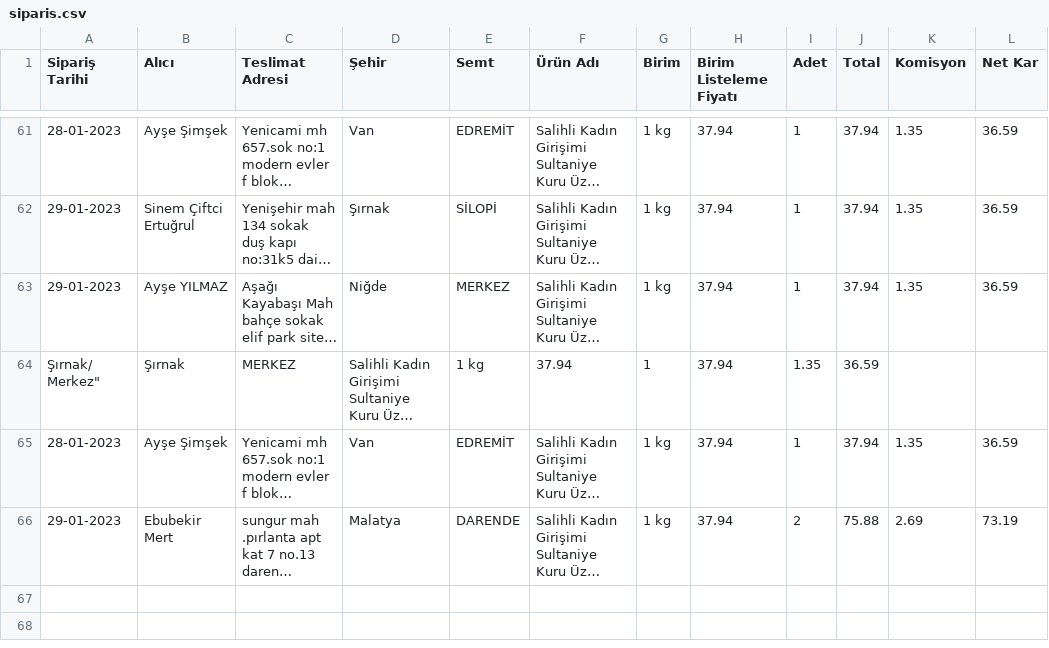
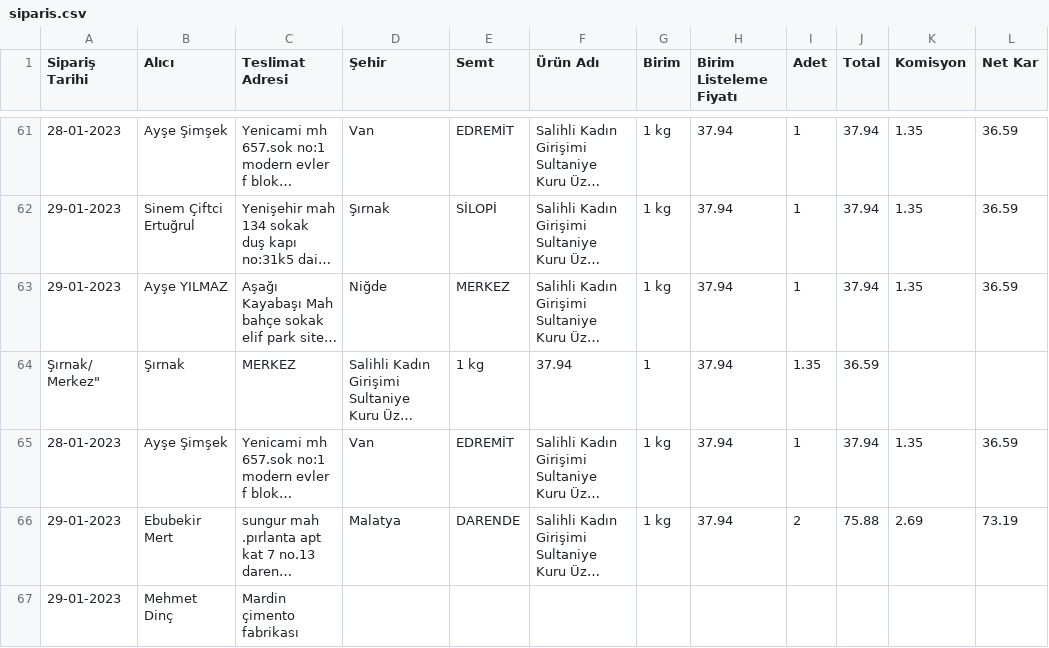
Before and after one commit to alperade/data-raisin-price-analysis, a CSV file: siparis.csv, drawn as a sheet; only a part is shown, gaps mark what is left out; long unchanged cells end in …; the diff names each change by its address in the sheet, - before the commit and + after, or states it on an @@ line.

Commit message:
Daily maint

```diff
--- a/siparis.csv
+++ b/siparis.csv
+row 67: 29-01-2023 | Mehmet Dinç | Mardin çimento fabrikası
```
